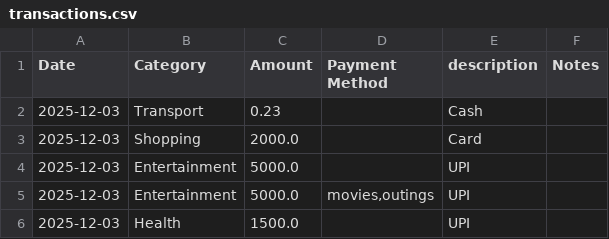
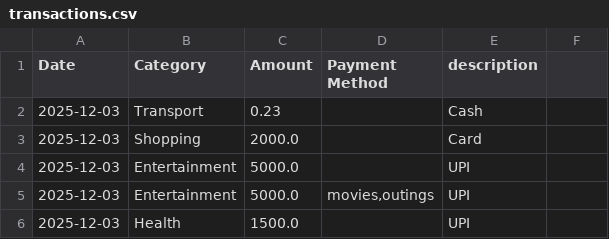
Before and after one commit to tejuchikkam16/finance_tracker, a CSV file: transactions.csv, drawn as a sheet.

Commit message:
Final version without Notes, correct columns

```diff
--- a/transactions.csv
+++ b/transactions.csv
@@ -1,2 +1,2 @@
-Date,Category,Amount,Payment Method,description,Notes
+Date,Category,Amount,Payment Method,description
 2025-12-03,Transport,0.23,,Cash,
```
Also changed, not shown: 1 other file.
